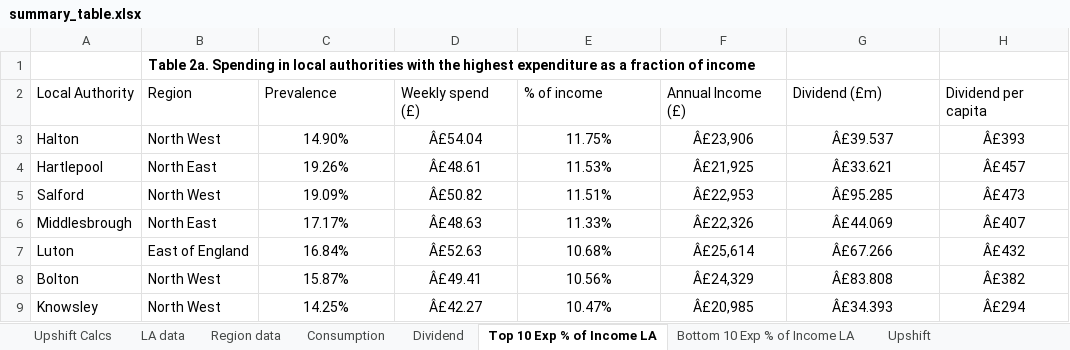
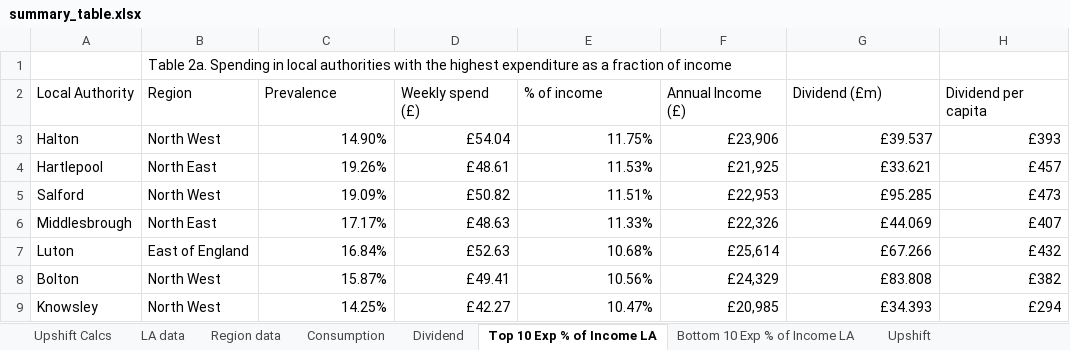
Before and after one commit to STAPM/smoke-free-dividend, an Excel workbook: output/main results/summary_table.xlsx, sheet Top 10 Exp % of Income LA, drawn as a sheet; only a part is shown; values as stored, in another font and other column widths than the file's, no borders; the diff covers the shown part only; the diff names each change by its address in the sheet, - before the commit and + after, or states it on an @@ line.

```diff
--- a/output/main results/summary_table.xlsx (sheet Top 10 Exp % of Income LA)
+++ b/output/main results/summary_table.xlsx (sheet Top 10 Exp % of Income LA)
-B1 bold: on
+B1 bold: off
-C3:H9 alignment: center
+C3:H9 alignment: right
-D3 (Weekly spend (£)): Â£54.04
+D3 (Weekly spend (£)): £54.04
-F3 (Annual Income (£)): Â£23,906
+F3 (Annual Income (£)): £23,906
-G3 (Dividend (£m)): Â£39.537
+G3 (Dividend (£m)): £39.537
-H3 (Dividend per capita): Â£393
+H3 (Dividend per capita): £393
-D4 (Weekly spend (£)): Â£48.61
+D4 (Weekly spend (£)): £48.61
-F4 (Annual Income (£)): Â£21,925
+F4 (Annual Income (£)): £21,925
-G4 (Dividend (£m)): Â£33.621
+G4 (Dividend (£m)): £33.621
-H4 (Dividend per capita): Â£457
+H4 (Dividend per capita): £457
-D5 (Weekly spend (£)): Â£50.82
+D5 (Weekly spend (£)): £50.82
-F5 (Annual Income (£)): Â£22,953
+F5 (Annual Income (£)): £22,953
-G5 (Dividend (£m)): Â£95.285
+G5 (Dividend (£m)): £95.285
-H5 (Dividend per capita): Â£473
+H5 (Dividend per capita): £473
-D6 (Weekly spend (£)): Â£48.63
+D6 (Weekly spend (£)): £48.63
-F6 (Annual Income (£)): Â£22,326
+F6 (Annual Income (£)): £22,326
-G6 (Dividend (£m)): Â£44.069
+G6 (Dividend (£m)): £44.069
-H6 (Dividend per capita): Â£407
+H6 (Dividend per capita): £407
-D7 (Weekly spend (£)): Â£52.63
+D7 (Weekly spend (£)): £52.63
-F7 (Annual Income (£)): Â£25,614
+F7 (Annual Income (£)): £25,614
-G7 (Dividend (£m)): Â£67.266
+G7 (Dividend (£m)): £67.266
-H7 (Dividend per capita): Â£432
+H7 (Dividend per capita): £432
-D8 (Weekly spend (£)): Â£49.41
+D8 (Weekly spend (£)): £49.41
-F8 (Annual Income (£)): Â£24,329
+F8 (Annual Income (£)): £24,329
-G8 (Dividend (£m)): Â£83.808
+G8 (Dividend (£m)): £83.808
-H8 (Dividend per capita): Â£382
+H8 (Dividend per capita): £382
-D9 (Weekly spend (£)): Â£42.27
+D9 (Weekly spend (£)): £42.27
-F9 (Annual Income (£)): Â£20,985
+F9 (Annual Income (£)): £20,985
-G9 (Dividend (£m)): Â£34.393
+G9 (Dividend (£m)): £34.393
-H9 (Dividend per capita): Â£294
+H9 (Dividend per capita): £294
```
Also changed, not shown: 12 edited cells and cell formats elsewhere in this sheet, sheet LA data, sheet Bottom 10 Exp % of Income LA, sheet Dividend, sheet Average Tobacco Spend, sheet Region data, sheet Upshift, 2 more sheets, 9 other files.
